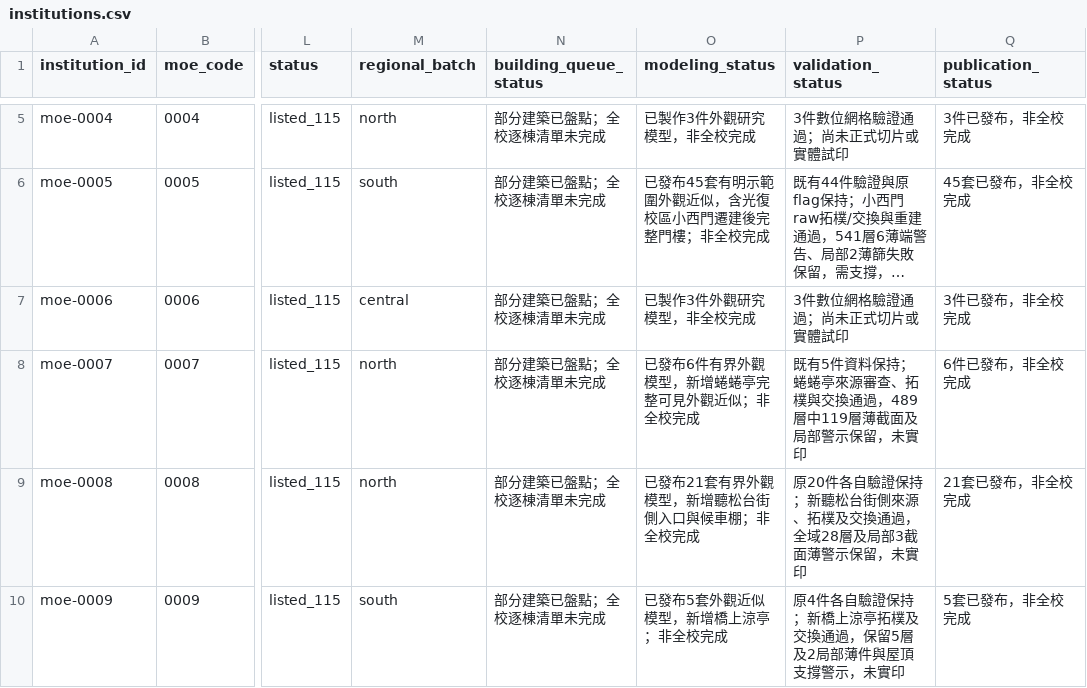
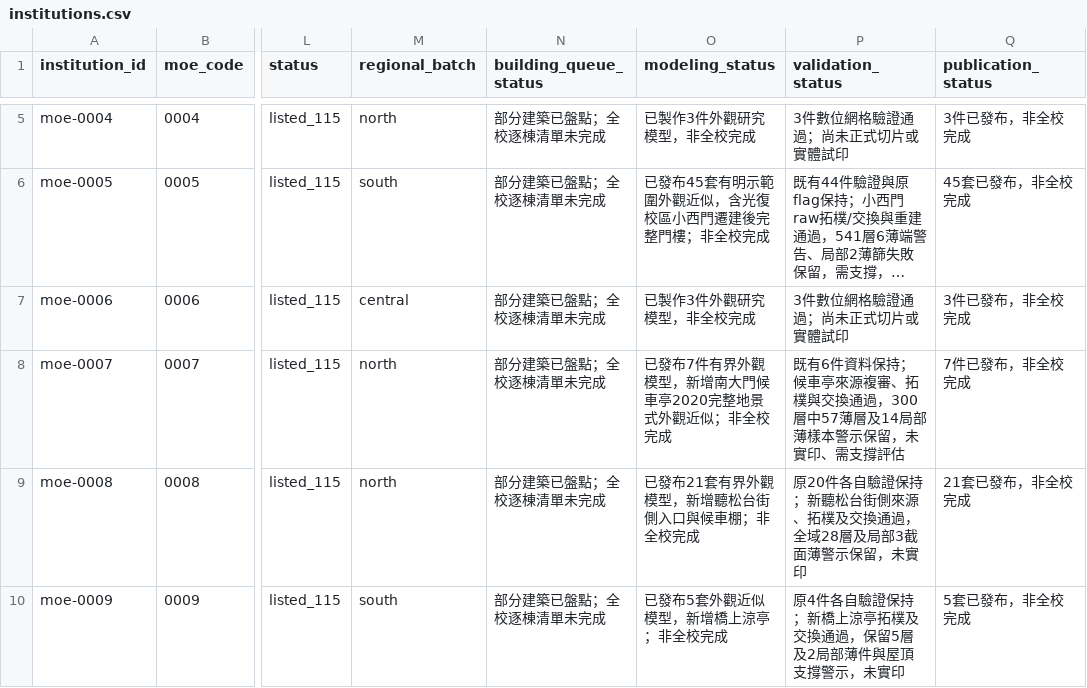
Before and after one commit to root50643/taiwan-buildings-3d, a CSV file: 全國大專院校/institutions.csv, drawn as a sheet; only a part is shown, gaps mark what is left out; long unchanged cells end in …; the diff names each change by its address in the sheet, - before the commit and + after, or states it on an @@ line.

```diff
--- a/全國大專院校/institutions.csv
+++ b/全國大專院校/institutions.csv
-O8 (modeling_status): 已發布6件有界外觀模型，新增蜷蜷亭完整可見外觀近似；非全校完成
+O8 (modeling_status): 已發布7件有界外觀模型，新增南大門候車亭2020完整地景式外觀近似；非全校完成
-P8 (validation_status): 既有5件資料保持；蜷蜷亭來源審查、拓樸與交換通過，489層中119層薄截面及局部警示保留，未實印
+P8 (validation_status): 既有6件資料保持；候車亭來源複審、拓樸與交換通過，300層中57薄層及14局部薄樣本警示保留，未實印、需支撐評估
-Q8 (publication_status): 6件已發布，非全校完成
+Q8 (publication_status): 7件已發布，非全校完成
```
Also changed, not shown: 50 other files.
